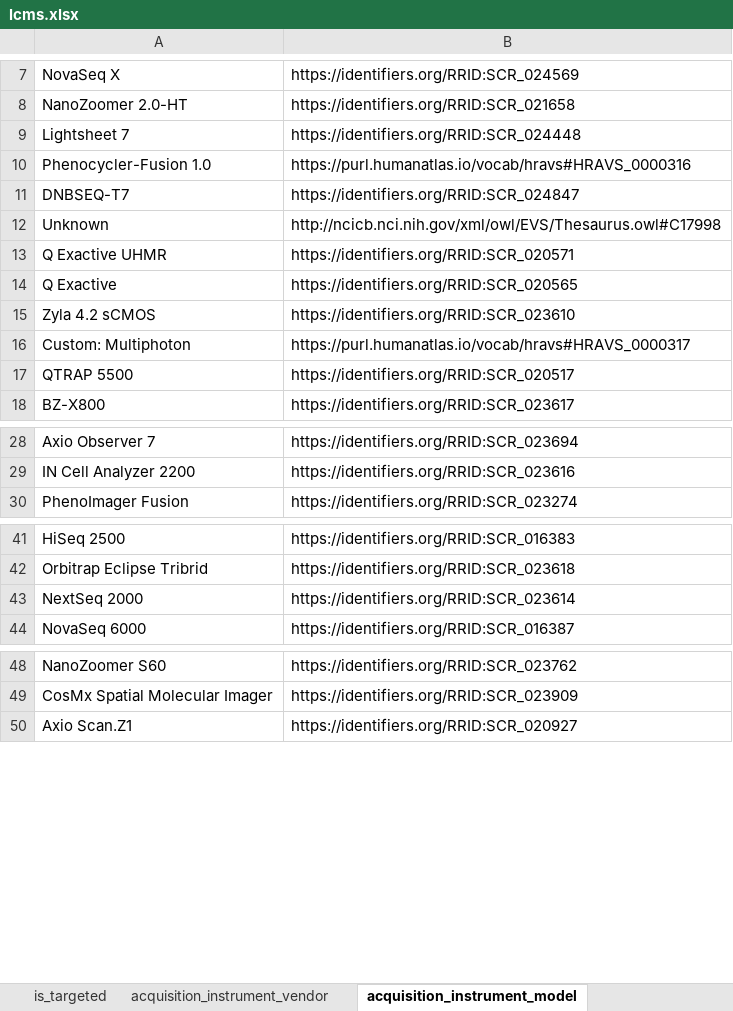
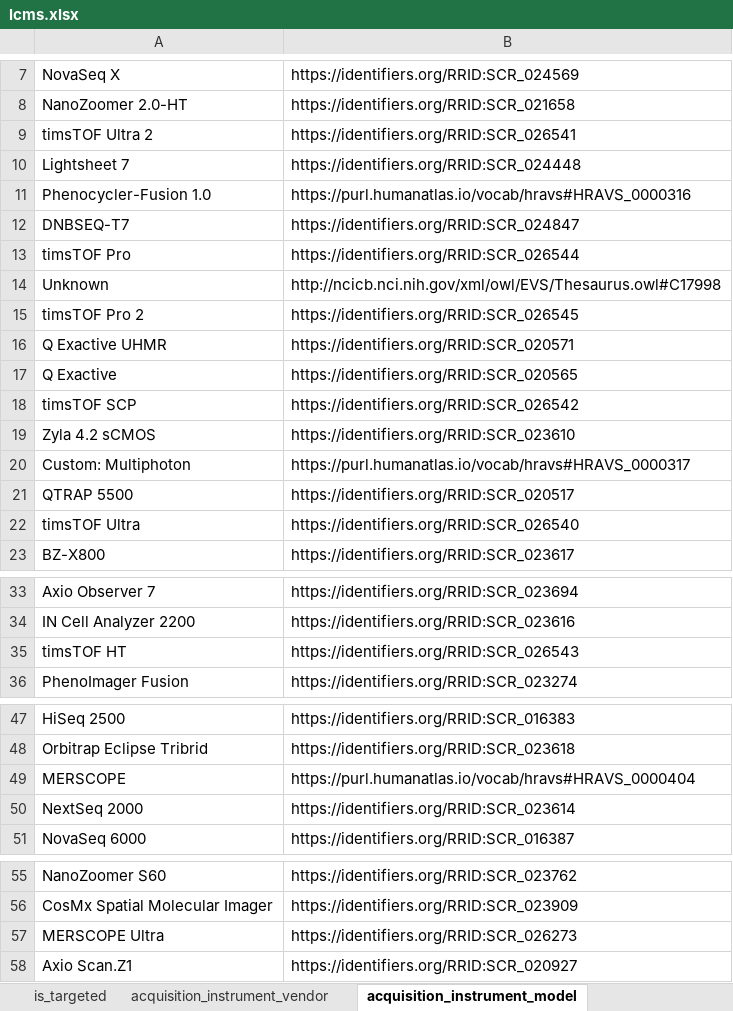
Before and after one commit to hubmapconsortium/dataset-metadata-spreadsheet, an Excel workbook: lcms/latest/lcms.xlsx, sheet acquisition_instrument_model, drawn as a sheet; only a part is shown, gaps mark what is left out; values as stored, in another font and other column widths than the file's, no borders; the diff names each change by its address in the sheet, - before the commit and + after, or states it on an @@ line.

Commit message:
Add more acquisition instrument models for LC-MS.
Closes #74

```diff
--- a/lcms/latest/lcms.xlsx (sheet acquisition_instrument_model)
+++ b/lcms/latest/lcms.xlsx (sheet acquisition_instrument_model)
+row 9: timsTOF Ultra 2 | https://identifiers.org/RRID:SCR_026541
+row 13: timsTOF Pro | https://identifiers.org/RRID:SCR_026544
+row 15: timsTOF Pro 2 | https://identifiers.org/RRID:SCR_026545
+row 18: timsTOF SCP | https://identifiers.org/RRID:SCR_026542
+row 22: timsTOF Ultra | https://identifiers.org/RRID:SCR_026540
+row 35: timsTOF HT | https://identifiers.org/RRID:SCR_026543
+row 49: MERSCOPE | https://purl.humanatlas.io/vocab/hravs#HRAVS_0000404
+row 57: MERSCOPE Ultra | https://identifiers.org/RRID:SCR_026273
```
Also changed, not shown: sheet acquisition_instrument_vendor, sheet dataset_type, sheet .metadata, lcms/v4.0.0/lcms-v4.0.0.xlsx, 2 other files.
